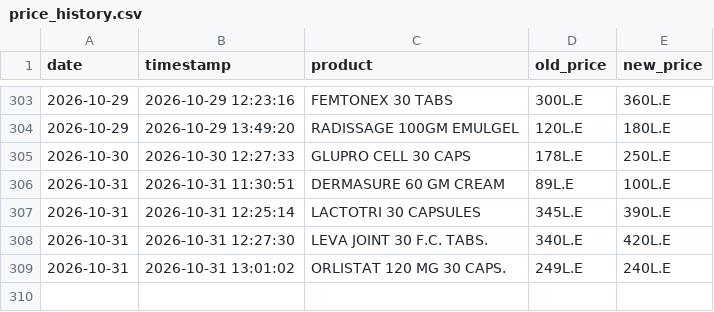
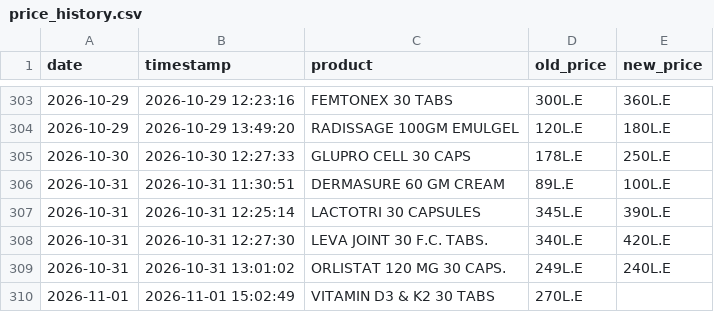
Before and after one commit to abdelmaksoud-ph/EgyptMeds, a CSV file: eg_drugs_data/price_history.csv, drawn as a sheet; only a part is shown, gaps mark what is left out; the diff names each change by its address in the sheet, - before the commit and + after, or states it on an @@ line.

```diff
--- a/eg_drugs_data/price_history.csv
+++ b/eg_drugs_data/price_history.csv
+row 310: 2026-11-01 | 2026-11-01 15:02:49 | VITAMIN D3 & K2 30 TABS | 270L.E
```
Also changed, not shown: eg_drugs_data/changed_products.csv, eg_drugs_data/new_products.csv, 3 other files.
